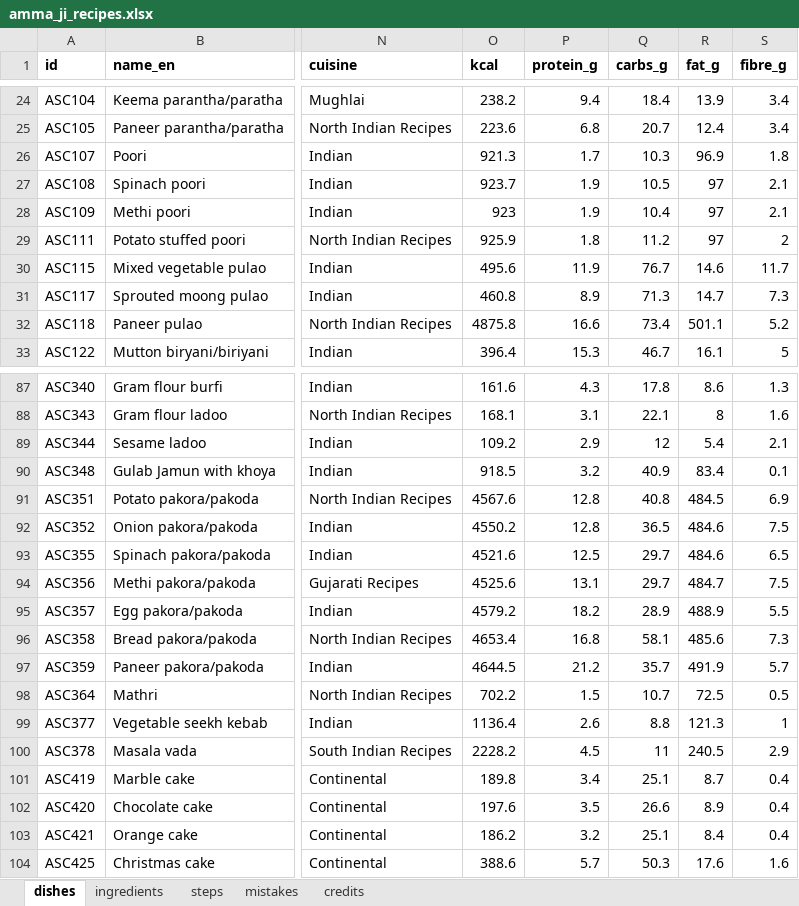
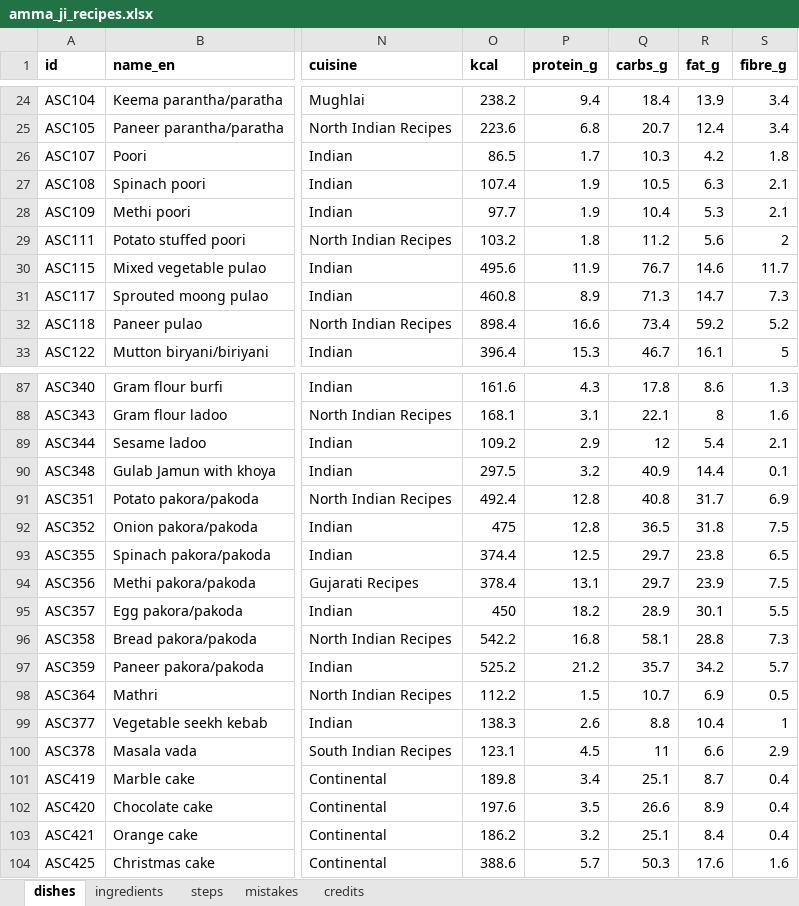
Before and after one commit to arshchatrath/amma-ji, an Excel workbook: data/amma_ji_recipes.xlsx, sheet dishes, drawn as a sheet; only a part is shown, gaps mark what is left out; values as stored, in another font and other column widths than the file's, no borders; the diff covers the shown part only; the diff names each change by its address in the sheet, - before the commit and + after, or states it on an @@ line.

```diff
--- a/data/amma_ji_recipes.xlsx (sheet dishes)
+++ b/data/amma_ji_recipes.xlsx (sheet dishes)
-O26 (kcal): 921.3
+O26 (kcal): 86.5
-R26 (fat_g): 96.9
+R26 (fat_g): 4.2
-O27 (kcal): 923.7
+O27 (kcal): 107.4
-R27 (fat_g): 97
+R27 (fat_g): 6.3
-O28 (kcal): 923
+O28 (kcal): 97.7
-R28 (fat_g): 97
+R28 (fat_g): 5.3
-O29 (kcal): 925.9
+O29 (kcal): 103.2
-R29 (fat_g): 97
+R29 (fat_g): 5.6
-O32 (kcal): 4875.8
+O32 (kcal): 898.4
-R32 (fat_g): 501.1
+R32 (fat_g): 59.2
-O90 (kcal): 918.5
+O90 (kcal): 297.5
-R90 (fat_g): 83.4
+R90 (fat_g): 14.4
-O91 (kcal): 4567.6
+O91 (kcal): 492.4
-R91 (fat_g): 484.5
+R91 (fat_g): 31.7
-O92 (kcal): 4550.2
+O92 (kcal): 475
-R92 (fat_g): 484.6
+R92 (fat_g): 31.8
-O93 (kcal): 4521.6
+O93 (kcal): 374.4
-R93 (fat_g): 484.6
+R93 (fat_g): 23.8
-O94 (kcal): 4525.6
+O94 (kcal): 378.4
-R94 (fat_g): 484.7
+R94 (fat_g): 23.9
-O95 (kcal): 4579.2
+O95 (kcal): 450
-R95 (fat_g): 488.9
+R95 (fat_g): 30.1
-O96 (kcal): 4653.4
+O96 (kcal): 542.2
-R96 (fat_g): 485.6
+R96 (fat_g): 28.8
-O97 (kcal): 4644.5
+O97 (kcal): 525.2
-R97 (fat_g): 491.9
+R97 (fat_g): 34.2
-O98 (kcal): 702.2
+O98 (kcal): 112.2
-R98 (fat_g): 72.5
+R98 (fat_g): 6.9
-O99 (kcal): 1136.4
+O99 (kcal): 138.3
-R99 (fat_g): 121.3
+R99 (fat_g): 10.4
-O100 (kcal): 2228.2
+O100 (kcal): 123.1
-R100 (fat_g): 240.5
+R100 (fat_g): 6.6
```
Also changed, not shown: 32 edited cells elsewhere in this sheet, 4 other files.
